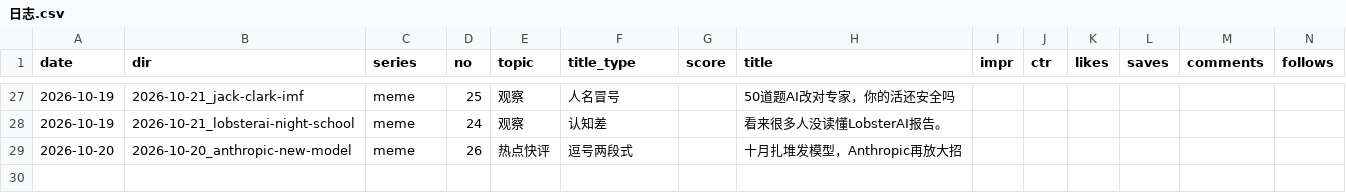
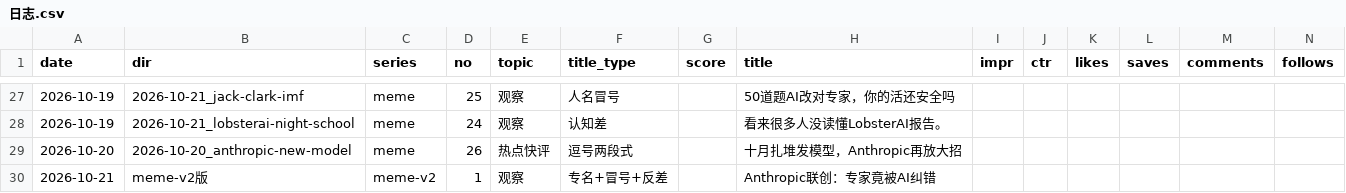
Before and after one commit to ddddddjx/youtube-xhs, a CSV file: 账号/日志.csv, drawn as a sheet; only a part is shown, gaps mark what is left out; rows hold the shown columns only; the diff names each change by its address in the sheet, - before the commit and + after, or states it on an @@ line.

```diff
--- a/账号/日志.csv
+++ b/账号/日志.csv
+row 30: 2026-10-21 | meme-v2版 | meme-v2 | 1 | 观察 | 专名+冒号+反差 |  | Anthropic联创：专家竟被AI纠错
```
Also changed, not shown: 22 other files.
